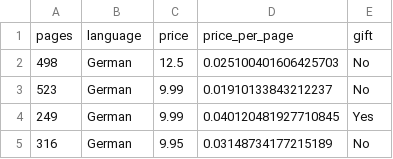
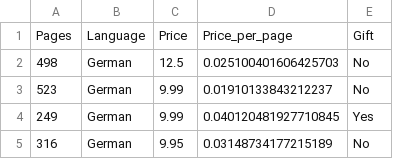
Before and after one commit to DNAbased/Machine-Learning-Book-Purchases, a CSV file: book_data.csv, drawn as a sheet; only a part is shown.

Commit message:
minor changes in data; simplified script

```diff
--- a/book_data.csv
+++ b/book_data.csv
@@ -1,2 +1,2 @@
-pages,language,price,price_per_page,gift
+Pages,Language,Price,Price_per_page,Gift
 498,German,12.5,0.025100401606425703,No
```
Also changed, not shown: 2 other files.
